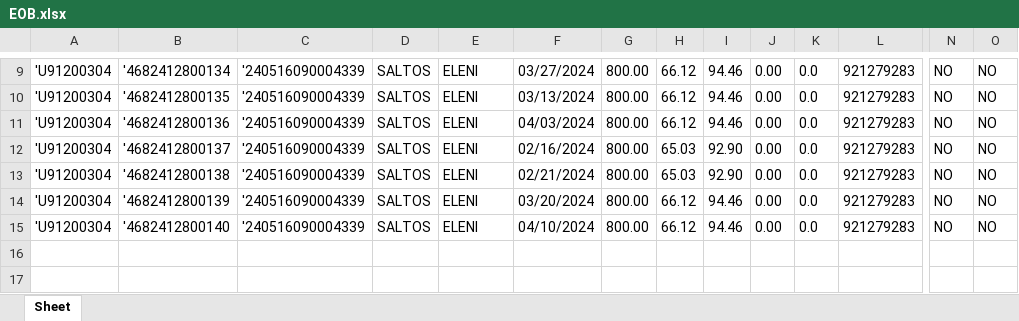
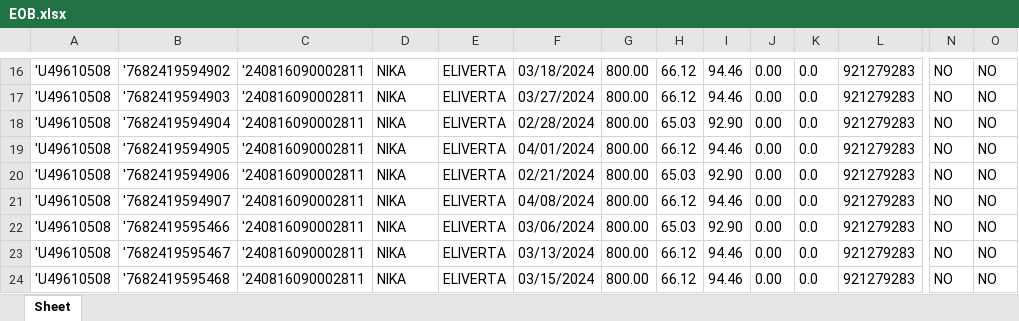
Before and after one commit to Programmer166/NY-Acupuncture-Cigna, an Excel workbook: EOBReceiveFeesFromCigna/EOB.xlsx, sheet Sheet, drawn as a sheet; only a part is shown, gaps mark what is left out; values as stored, in another font and other column widths than the file's, no borders; addresses are those after the commit; rows hold the shown columns only; the diff covers the shown part only; the diff names each change by its address in the sheet, - before the commit and + after, or states it on an @@ line.

```diff
--- a/EOBReceiveFeesFromCigna/EOB.xlsx (sheet Sheet)
+++ b/EOBReceiveFeesFromCigna/EOB.xlsx (sheet Sheet)
-A16:A17: 'U91200304
+A16:A17: 'U49610508
-B16: '4682412800134
+B16: '7682419594902
-C16:C17: '240516090004339
+C16:C17: '240816090002811
-D16:D17: SALTOS
+D16:D17: NIKA
-E16:E17: ELENI
+E16:E17: ELIVERTA
-F16: 03/27/2024
+F16: 03/18/2024
-B17: '4682412800135
+B17: '7682419594903
-F17: 03/13/2024
+F17: 03/27/2024
+row 18: 'U49610508 | '7682419594904 | '240816090002811 | NIKA | ELIVERTA | 02/28/2024 | 800.00 | 65.03 | 92.90 | 0.00 | 0.0 | 921279283 | NO | NO
-A19:A20: 'U91200304
+A19:A20: 'U49610508
-B19: '4682412800136
+B19: '7682419594905
-C19:C20: '240516090004339
+C19:C20: '240816090002811
-D19:D20: SALTOS
+D19:D20: NIKA
-E19:E20: ELENI
+E19:E20: ELIVERTA
-F19: 04/03/2024
+F19: 04/01/2024
-B20: '4682412800137
+B20: '7682419594906
-F20: 02/16/2024
+F20: 02/21/2024
+row 21: 'U49610508 | '7682419594907 | '240816090002811 | NIKA | ELIVERTA | 04/08/2024 | 800.00 | 66.12 | 94.46 | 0.00 | 0.0 | 921279283 | NO | NO
-A22:A24: 'U91200304
+A22:A24: 'U49610508
-B22: '4682412800138
+B22: '7682419595466
-C22:C24: '240516090004339
+C22:C24: '240816090002811
-D22:D24: SALTOS
+D22:D24: NIKA
-E22:E24: ELENI
+E22:E24: ELIVERTA
-F22: 02/21/2024
+F22: 03/06/2024
-B23: '4682412800139
+B23: '7682419595467
-F23: 03/20/2024
+F23: 03/13/2024
-B24: '4682412800140
+B24: '7682419595468
-F24: 04/10/2024
+F24: 03/15/2024
```
Also changed, not shown: 7 added rows and 63 edited cells elsewhere in this sheet, EOBReceiveFeesFromCigna/faillist.xlsx, EOBReceiveFeesFromCigna/faillist_new.xlsx, 13 other files.
